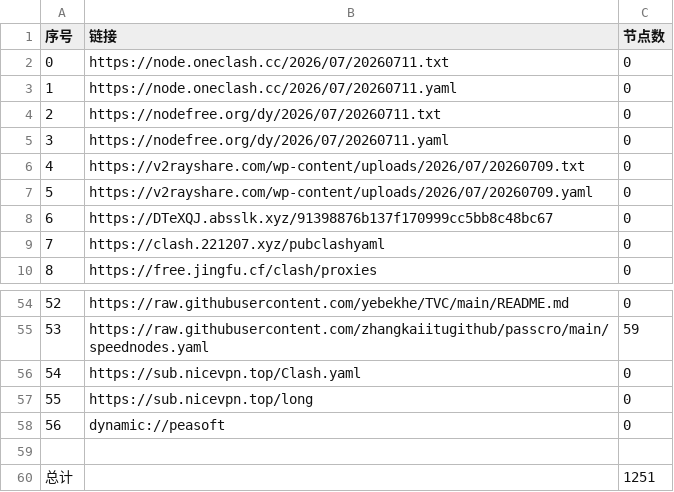
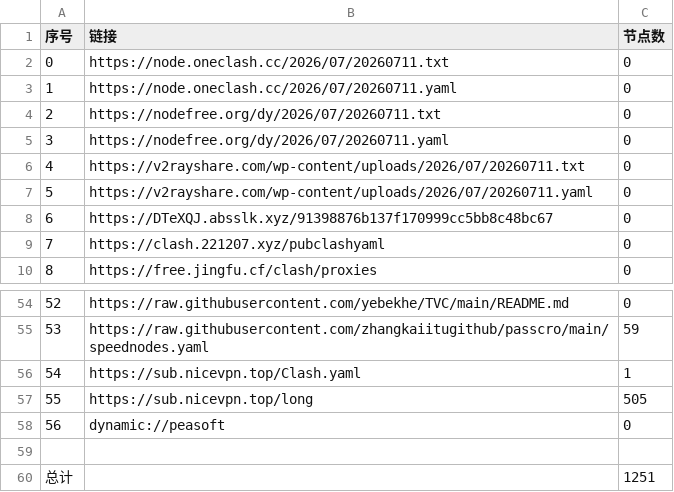
Before and after one commit to wangbaipiao/AutoMergePublicNodes, a CSV file: list_result.csv, drawn as a sheet; only a part is shown, gaps mark what is left out.

```diff
--- a/list_result.csv
+++ b/list_result.csv
@@ -5,4 +5,4 @@
 3,https://nodefree.org/dy/2026/07/20260711.yaml,0
-4,https://v2rayshare.com/wp-content/uploads/2026/07/20260709.txt,0
-5,https://v2rayshare.com/wp-content/uploads/2026/07/20260709.yaml,0
+4,https://v2rayshare.com/wp-content/uploads/2026/07/20260711.txt,0
+5,https://v2rayshare.com/wp-content/uploads/2026/07/20260711.yaml,0
 6,https://DTeXQJ.absslk.xyz/91398876b137f170999cc5bb8c48bc67,0
@@ -55,4 +55,4 @@
 53,https://raw.githubusercontent.com/zhangkaiitugithub/passcro/main/speednodes.yaml,59
-54,https://sub.nicevpn.top/Clash.yaml,0
-55,https://sub.nicevpn.top/long,0
+54,https://sub.nicevpn.top/Clash.yaml,1
+55,https://sub.nicevpn.top/long,505
 56,dynamic://peasoft,0
```
Also changed, not shown: 10 other files.
